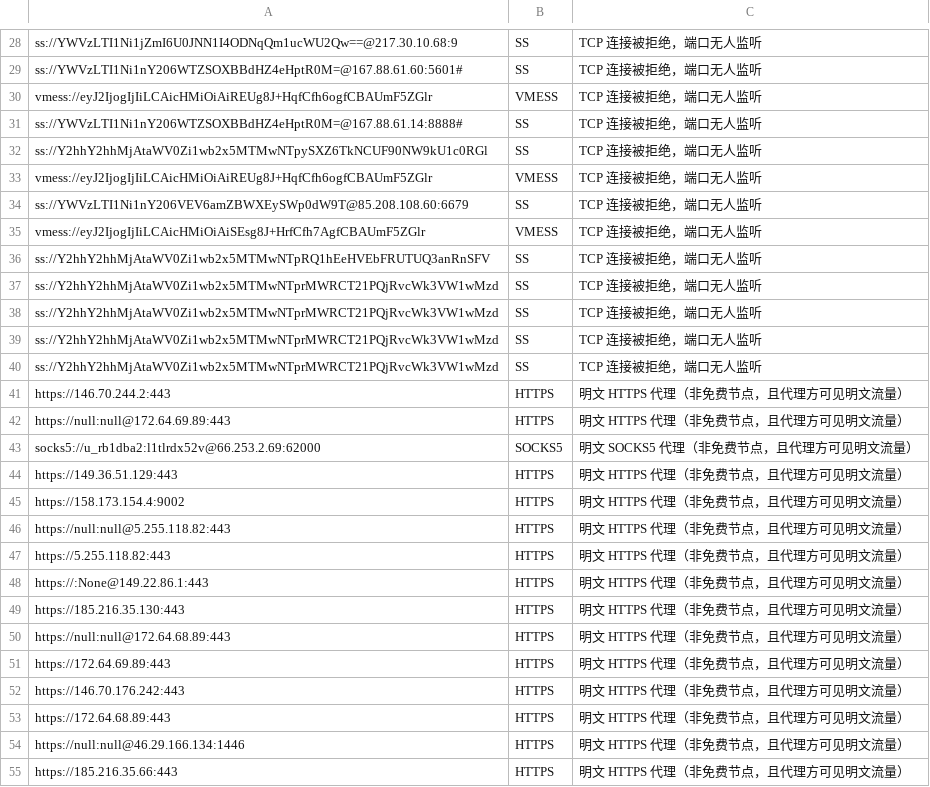
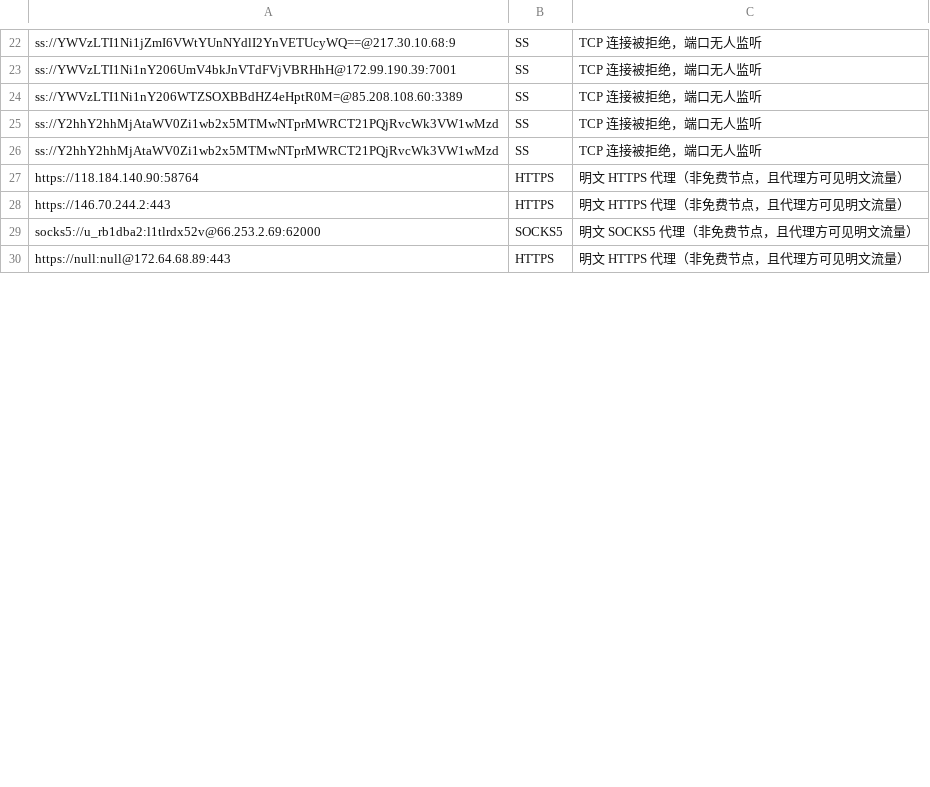
Before and after one commit to learnLi/free-nodes, a CSV file: pruned_list_raw.txt.csv, drawn as a sheet; only a part is shown, gaps mark what is left out; removed rows and columns are numbered as before the commit, all else as after; the diff covers the shown part only; the diff names each change by its address in the sheet, - before the commit and + after, or states it on an @@ line.

```diff
--- a/pruned_list_raw.txt.csv
+++ b/pruned_list_raw.txt.csv
-A22: ss://YWVzLTI1Ni1jZmI6U0JNN1I4ODNqQm1ucWU2Qw==@217.30.10.68:9
+A22: ss://YWVzLTI1Ni1jZmI6VWtYUnNYdlI2YnVETUcyWQ==@217.30.10.68:9
-A23: ss://YWVzLTI1Ni1nY206WTZSOXBBdHZ4eHptR0M=@167.88.61.60:5601#
+A23: ss://YWVzLTI1Ni1nY206UmV4bkJnVTdFVjVBRHhH@172.99.190.39:7001
-row 30: vmess://eyJ2IjogIjIiLCAicHMiOiAiREUg8J+HqfCfh6ogfCBAUmF5ZGlr | VMESS | TCP 连接被拒绝，端口无人监听
-A24: ss://YWVzLTI1Ni1nY206WTZSOXBBdHZ4eHptR0M=@167.88.61.14:8888#
+A24: ss://YWVzLTI1Ni1nY206WTZSOXBBdHZ4eHptR0M=@85.208.108.60:3389
-row 32: ss://Y2hhY2hhMjAtaWV0Zi1wb2x5MTMwNTpySXZ6TkNCUF90NW9kU1c0RGl | SS | TCP 连接被拒绝，端口无人监听
-row 33: vmess://eyJ2IjogIjIiLCAicHMiOiAiREUg8J+HqfCfh6ogfCBAUmF5ZGlr | VMESS | TCP 连接被拒绝，端口无人监听
-row 34: ss://YWVzLTI1Ni1nY206VEV6amZBWXEySWp0dW9T@85.208.108.60:6679 | SS | TCP 连接被拒绝，端口无人监听
-row 35: vmess://eyJ2IjogIjIiLCAicHMiOiAiSEsg8J+HrfCfh7AgfCBAUmF5ZGlr | VMESS | TCP 连接被拒绝，端口无人监听
-row 36: ss://Y2hhY2hhMjAtaWV0Zi1wb2x5MTMwNTpRQ1hEeHVEbFRUTUQ3anRnSFV | SS | TCP 连接被拒绝，端口无人监听
-row 39: ss://Y2hhY2hhMjAtaWV0Zi1wb2x5MTMwNTprMWRCT21PQjRvcWk3VW1wMzd | SS | TCP 连接被拒绝，端口无人监听
-row 40: ss://Y2hhY2hhMjAtaWV0Zi1wb2x5MTMwNTprMWRCT21PQjRvcWk3VW1wMzd | SS | TCP 连接被拒绝，端口无人监听
+row 27: https://118.184.140.90:58764 | HTTPS | 明文 HTTPS 代理（非免费节点，且代理方可见明文流量）
-row 42: https://null:null@172.64.69.89:443 | HTTPS | 明文 HTTPS 代理（非免费节点，且代理方可见明文流量）
-row 44: https://149.36.51.129:443 | HTTPS | 明文 HTTPS 代理（非免费节点，且代理方可见明文流量）
-row 45: https://158.173.154.4:9002 | HTTPS | 明文 HTTPS 代理（非免费节点，且代理方可见明文流量）
-row 46: https://null:null@5.255.118.82:443 | HTTPS | 明文 HTTPS 代理（非免费节点，且代理方可见明文流量）
-row 47: https://5.255.118.82:443 | HTTPS | 明文 HTTPS 代理（非免费节点，且代理方可见明文流量）
-row 48: https://:None@149.22.86.1:443 | HTTPS | 明文 HTTPS 代理（非免费节点，且代理方可见明文流量）
-row 49: https://185.216.35.130:443 | HTTPS | 明文 HTTPS 代理（非免费节点，且代理方可见明文流量）
-row 51: https://172.64.69.89:443 | HTTPS | 明文 HTTPS 代理（非免费节点，且代理方可见明文流量）
-row 52: https://146.70.176.242:443 | HTTPS | 明文 HTTPS 代理（非免费节点，且代理方可见明文流量）
-row 53: https://172.64.68.89:443 | HTTPS | 明文 HTTPS 代理（非免费节点，且代理方可见明文流量）
-row 54: https://null:null@46.29.166.134:1446 | HTTPS | 明文 HTTPS 代理（非免费节点，且代理方可见明文流量）
-row 55: https://185.216.35.66:443 | HTTPS | 明文 HTTPS 代理（非免费节点，且代理方可见明文流量）
```
Also changed, not shown: 10 added rows, 26 removed rows, 2 moved rows and 8 edited cells elsewhere in this file, probe.csv, pruned_list.meta.yml.csv, 55 other files.
